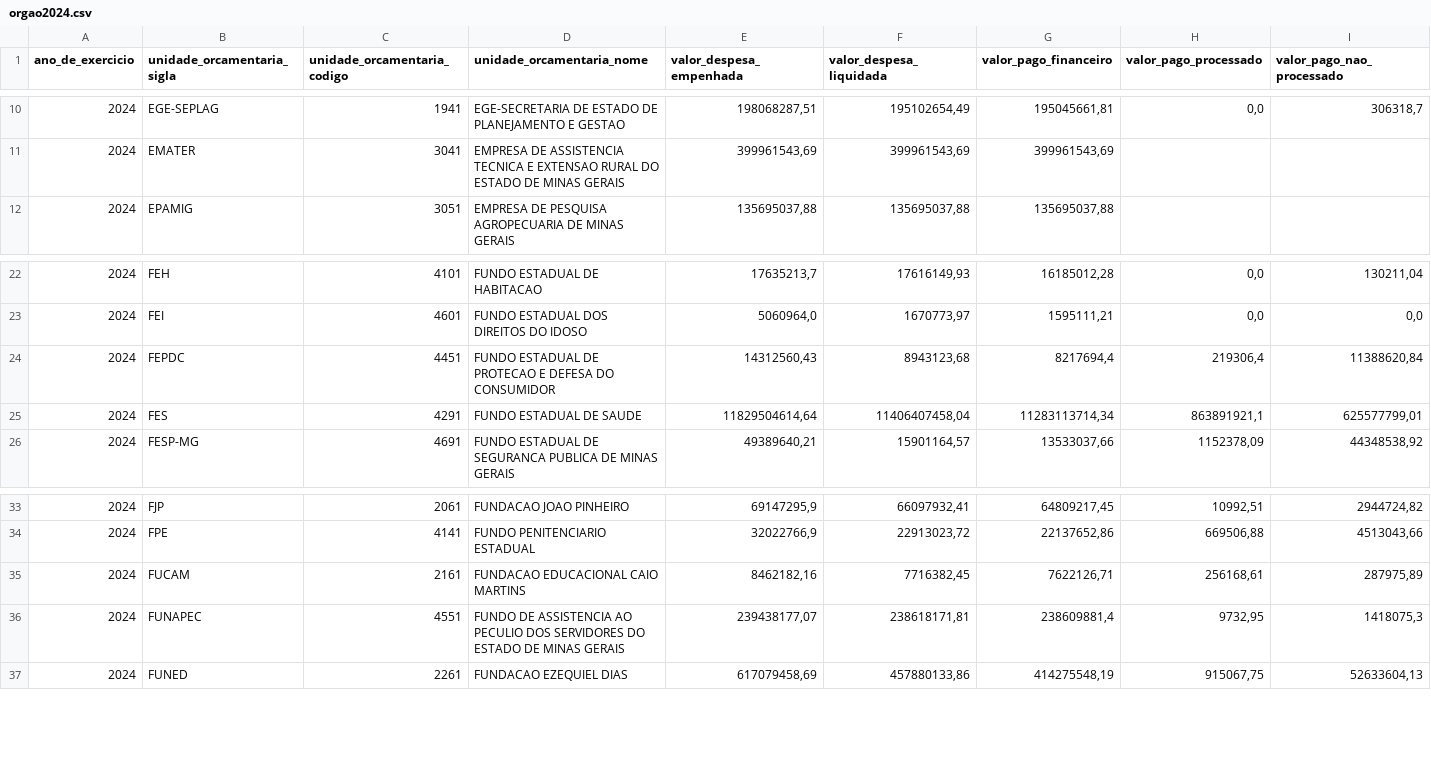
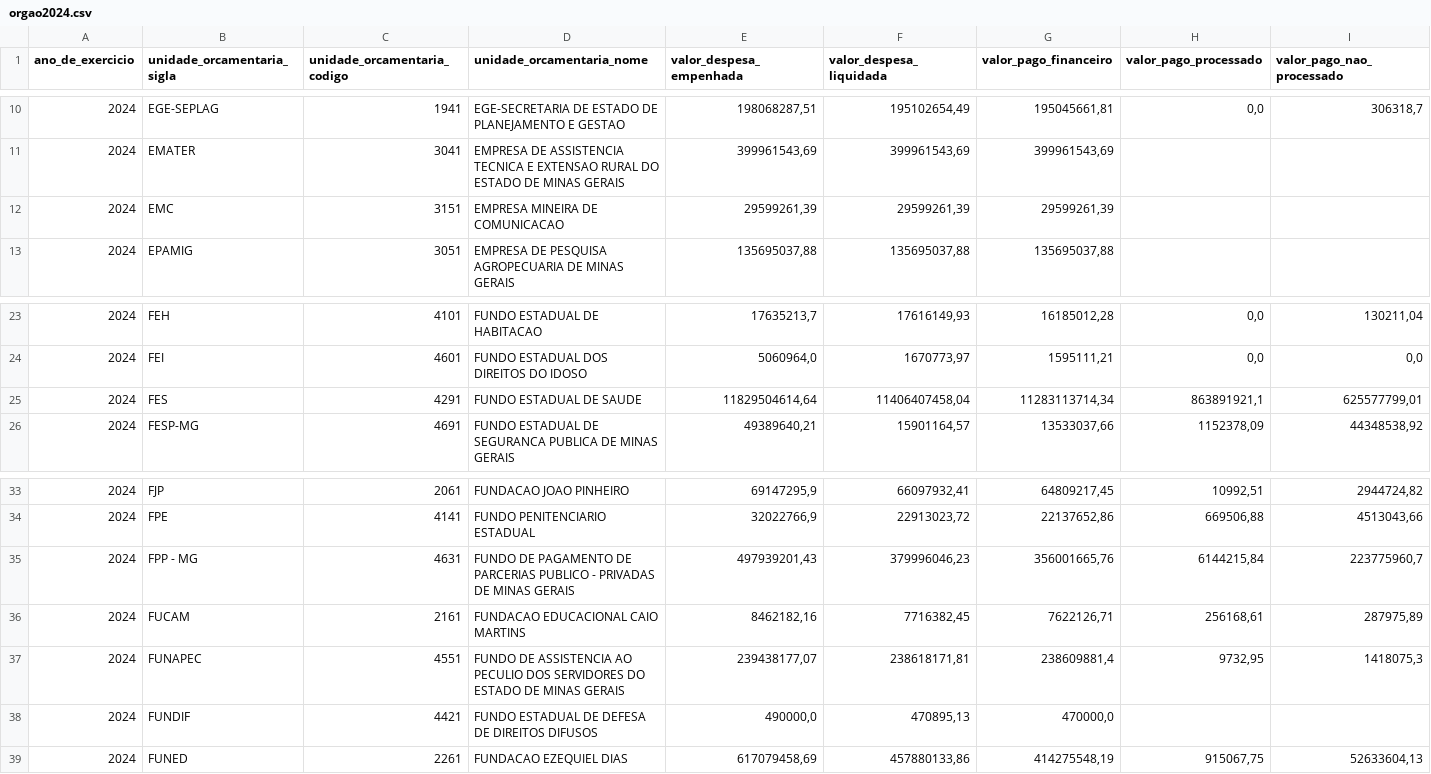
Before and after one commit to transparencia-mg/portal_despesa_empenho, a CSV file: dataset/data/orgao2024.csv, drawn as a sheet; only a part is shown, gaps mark what is left out; removed rows and columns are numbered as before the commit, all else as after; rows hold the shown columns only; the diff names each change by its address in the sheet, - before the commit and + after, or states it on an @@ line.

```diff
--- a/dataset/data/orgao2024.csv
+++ b/dataset/data/orgao2024.csv
+row 12: 2024 | EMC | 3151 | EMPRESA MINEIRA DE COMUNICACAO | 29599261,39 | 29599261,39 | 29599261,39
-row 24: 2024 | FEPDC | 4451 | FUNDO ESTADUAL DE PROTECAO E DEFESA DO CONSUMIDOR | 14312560,43 | 8943123,68 | 8217694,4 | 219306,4 | 11388620,84
+row 35: 2024 | FPP - MG | 4631 | FUNDO DE PAGAMENTO DE PARCERIAS PUBLICO - PRIVADAS DE MINAS GERAIS | 497939201,43 | 379996046,23 | 356001665,76 | 6144215,84 | 223775960,7
+row 38: 2024 | FUNDIF | 4421 | FUNDO ESTADUAL DE DEFESA DE DIREITOS DIFUSOS | 490000,0 | 470895,13 | 470000,0
```
Also changed, not shown: dataset/data/orgao2022.csv, dataset/data/orgao2023.csv, 7 other files.
